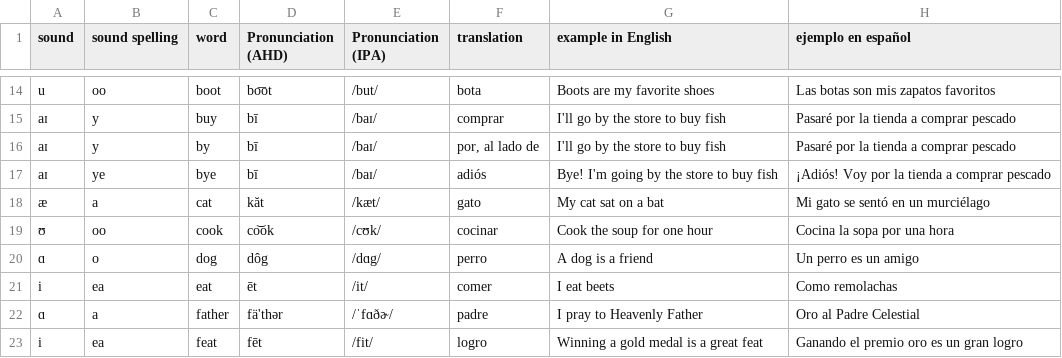
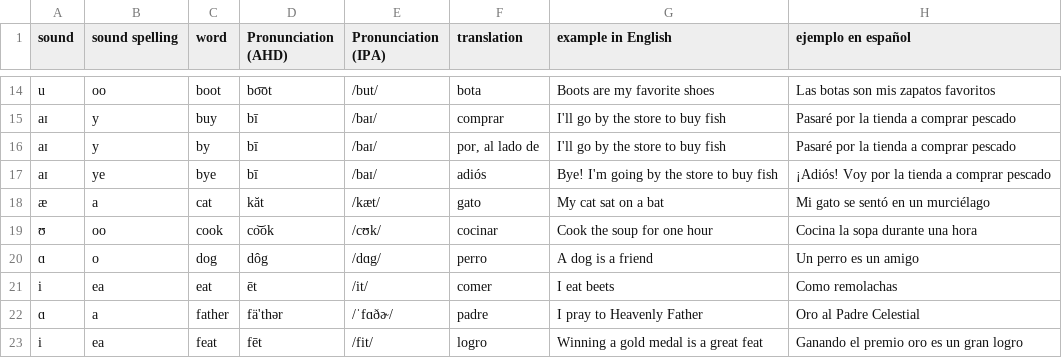
Before and after one commit to molecules/English_Spanish_Dictionary, a TSV file: text_only/dictionary.tsv, drawn as a sheet; only a part is shown, gaps mark what is left out.

Commit message:
update translation

```diff
--- a/text_only/dictionary.tsv
+++ b/text_only/dictionary.tsv
@@ -18,3 +18,3 @@ aɪ	ye	bye	bī	/baɪ/	adiós	Bye! I'm going by the store to buy fish	¡Adiós! V
 æ	a	cat	kăt	/kæt/	gato	My cat sat on a bat	Mi gato se sentó en un murciélago
-ʊ	oo	cook	co͝ok	/cʊk/	cocinar	Cook the soup for one hour	Cocina la sopa por una hora
+ʊ	oo	cook	co͝ok	/cʊk/	cocinar	Cook the soup for one hour	Cocina la sopa durante una hora
 ɑ	o	dog	dôg	/dɑg/	perro	A dog is a friend	Un perro es un amigo
```
Also changed, not shown: text_only/pronunciation_dict.tsv, text_only/sound_dict.tsv, 10 other files.
